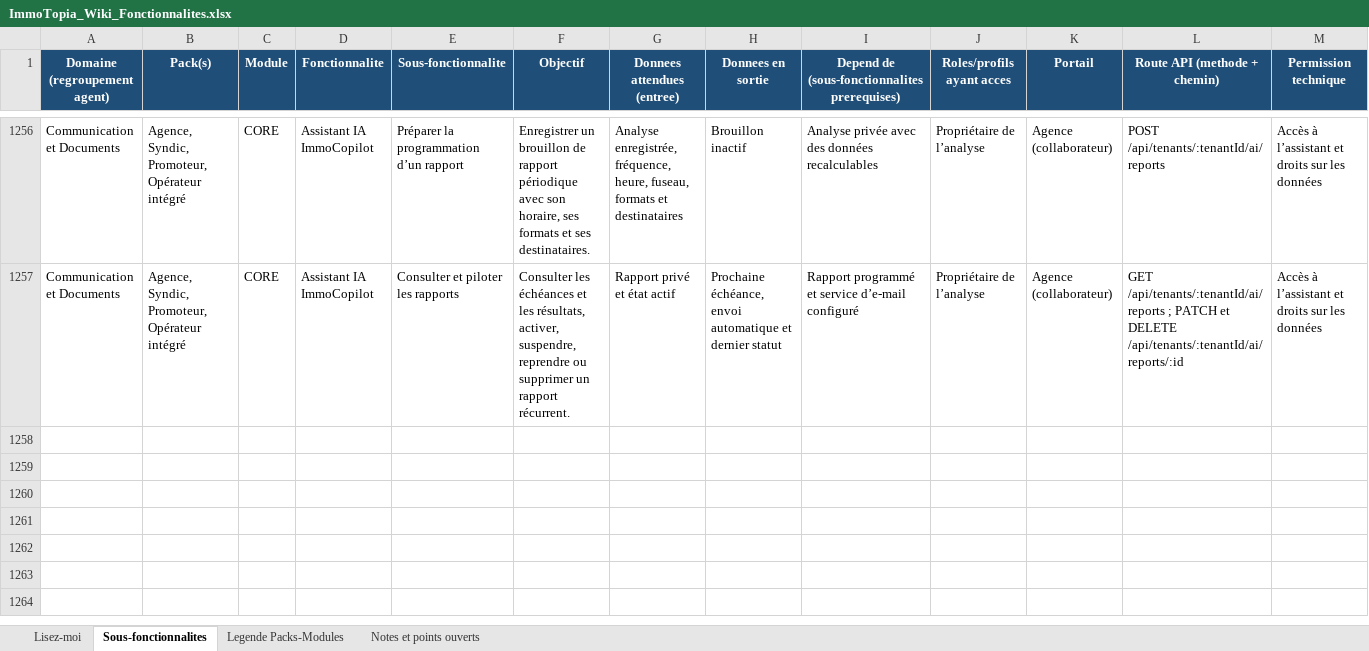
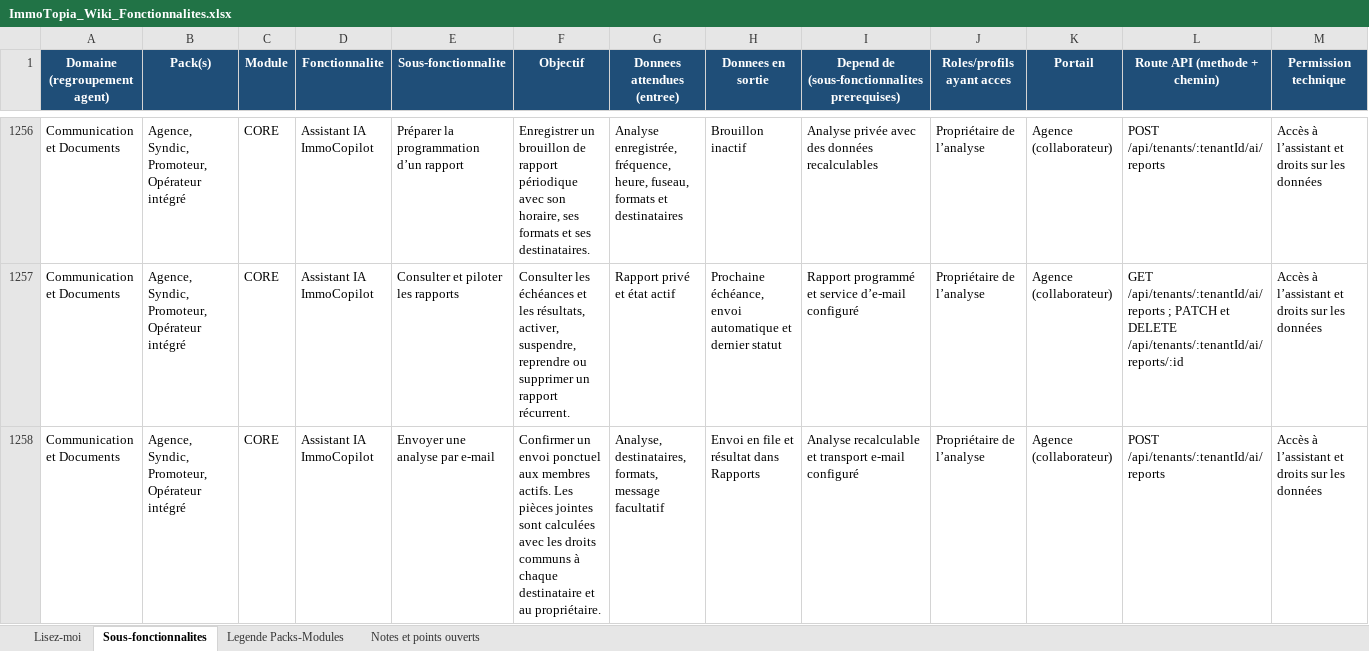
Before and after one commit to bkourouma/immotopia, an Excel workbook: docs/fonctionnalites/ImmoTopia_Wiki_Fonctionnalites.xlsx, sheet Sous-fonctionnalites, drawn as a sheet; only a part is shown, gaps mark what is left out; values as stored, in another font and other column widths than the file's, no borders; table styles not drawn; rows hold the shown columns only; the diff names each change by its address in the sheet, - before the commit and + after, or states it on an @@ line.

Commit message:
feat(assistant): confirmer un envoi ponctuel par e-mail

```diff
--- a/docs/fonctionnalites/ImmoTopia_Wiki_Fonctionnalites.xlsx (sheet Sous-fonctionnalites)
+++ b/docs/fonctionnalites/ImmoTopia_Wiki_Fonctionnalites.xlsx (sheet Sous-fonctionnalites)
+row 1258: Communication et Documents | Agence, Syndic, Promoteur, Opérateur intégré | CORE | Assistant IA ImmoCopilot | Envoyer une analyse par e-mail | Confirmer un envoi ponctuel aux membres actifs. Les pièces jointes sont calculées avec les droits communs à chaque destinataire et au propriétaire. | Analyse, destinataires, formats, message facultatif | Envoi en file et résultat dans Rapports | Analyse recalculable et transport e-mail configuré | Propriétaire de l’analyse | Agence (collaborateur) | POST /api/tenants/:tenantId/ai/reports | Accès à l’assistant et droits sur les données
```
Also changed, not shown: 17 other files.
